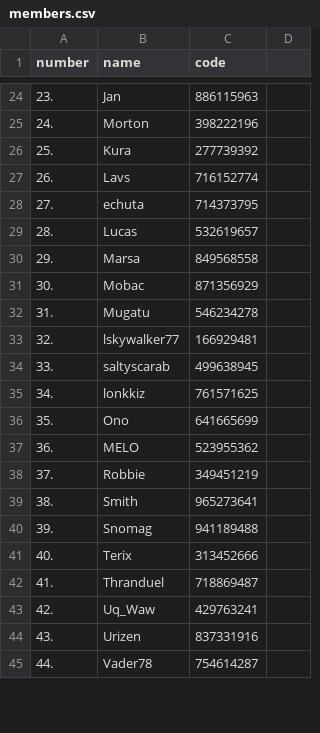
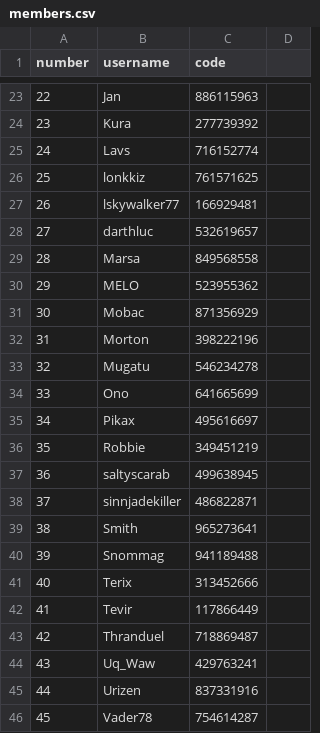
Before and after one commit to drpong2/PowershellCode, a CSV file: goh/members.csv, drawn as a sheet; only a part is shown, gaps mark what is left out; the diff covers the shown part only.

```diff
--- a/goh/members.csv
+++ b/goh/members.csv
@@ -1 +1 @@
-number,name,code
+number,username,code
@@ -24,22 +23,24 @@ number,name,code
-23.,Jan,886115963
-24.,Morton,398222196
-25.,Kura,277739392
-26.,Lavs,716152774
-27.,echuta,714373795
-28.,Lucas,532619657
-29.,Marsa,849568558
-30.,Mobac,871356929
-31.,Mugatu,546234278
-32.,lskywalker77,166929481
-33.,saltyscarab,499638945
-34.,lonkkiz,761571625
-35.,Ono,641665699
-36.,MELO,523955362
-37.,Robbie,349451219
-38.,Smith,965273641
-39.,Snomag,941189488
-40.,Terix,313452666
-41.,Thranduel,718869487
-42.,Uq_Waw,429763241
-43.,Urizen,837331916
-44.,Vader78,754614287
+22,Jan,886115963
+23,Kura,277739392
+24,Lavs,716152774
+25,lonkkiz,761571625
+26,lskywalker77,166929481
+27,darthluc,532619657
+28,Marsa,849568558
+29,MELO,523955362
+30,Mobac,871356929
+31,Morton,398222196
+32,Mugatu,546234278
+33,Ono,641665699
+34,Pikax,495616697
+35,Robbie,349451219
+36,saltyscarab,499638945
+37,sinnjadekiller,486822871
+38,Smith,965273641
+39,Snommag,941189488
+40,Terix,313452666
+41,Tevir,117866449
+42,Thranduel,718869487
+43,Uq_Waw,429763241
+44,Urizen,837331916
+45,Vader78,754614287
```
Also changed, not shown: 9 added rows, 9 removed rows and 17 edited cells elsewhere in this file, 2 other files.
